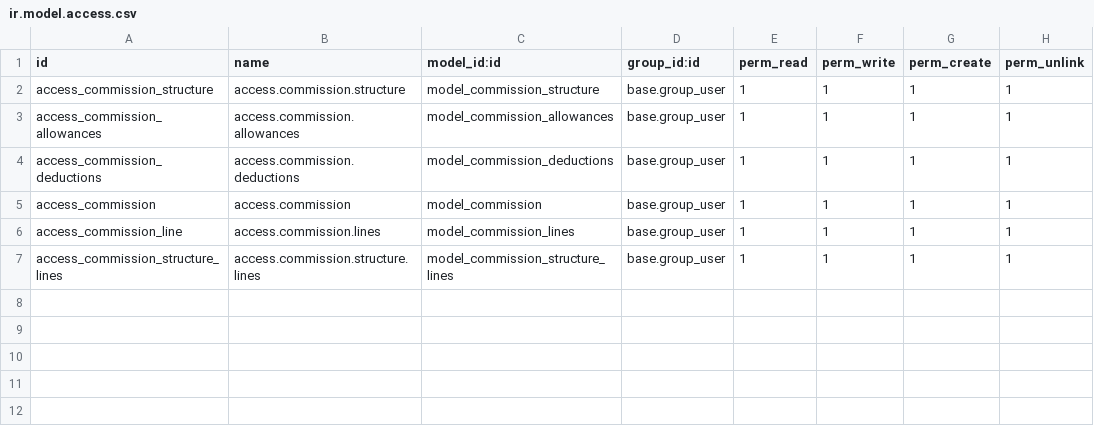
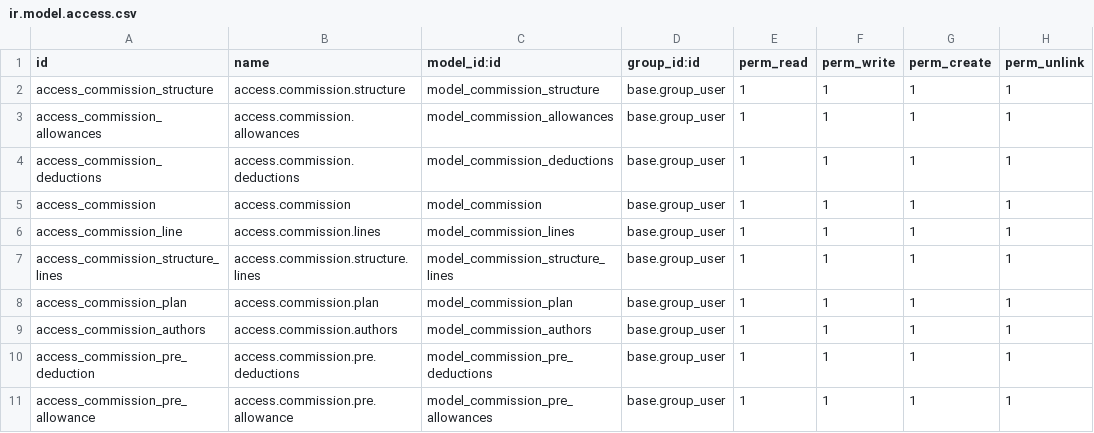
Before and after one commit to torkelsjostr/Dokument-Press, a CSV file: royal_commission/security/ir.model.access.csv, drawn as a sheet; the diff names each change by its address in the sheet, - before the commit and + after, or states it on an @@ line.

Commit message:
ADD royal_commission_03032021

```diff
--- a/royal_commission/security/ir.model.access.csv
+++ b/royal_commission/security/ir.model.access.csv
+row 8: access_commission_plan | access.commission.plan | model_commission_plan | base.group_user | 1 | 1 | 1 | 1
+row 9: access_commission_authors | access.commission.authors | model_commission_authors | base.group_user | 1 | 1 | 1 | 1
+row 10: access_commission_pre_deduction | access.commission.pre.deductions | model_commission_pre_deductions | base.group_user | 1 | 1 | 1 | 1
+row 11: access_commission_pre_allowance | access.commission.pre.allowance | model_commission_pre_allowances | base.group_user | 1 | 1 | 1 | 1
```
Also changed, not shown: 20 other files.
